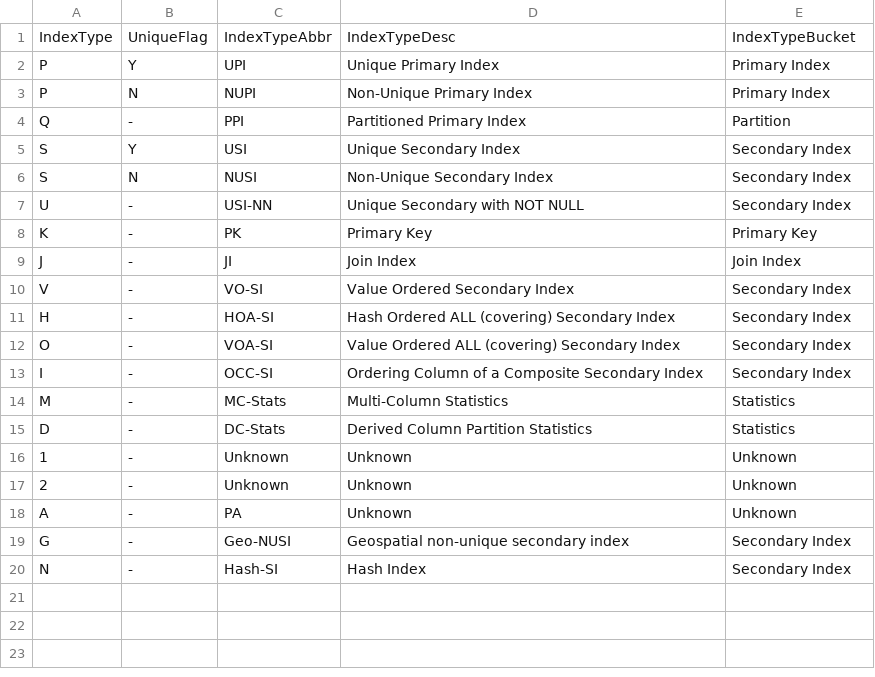
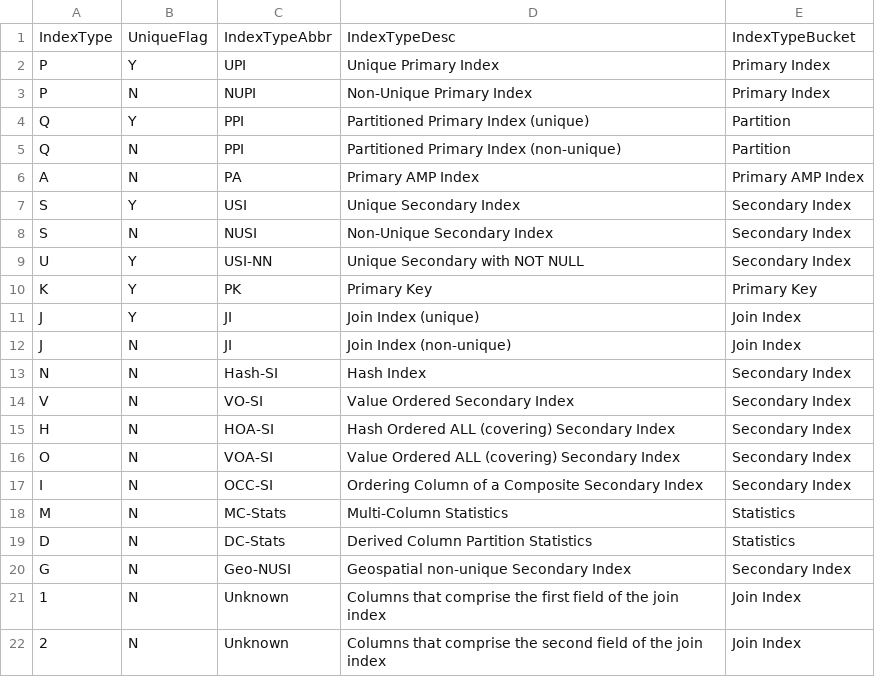
Before and after one commit to tdcoa/sql, a CSV file: filesets/dims/dim_indextype.csv, drawn as a sheet.

Commit message:
Update dim_indextype.csv

```diff
--- a/filesets/dims/dim_indextype.csv
+++ b/filesets/dims/dim_indextype.csv
@@ -3,18 +3,20 @@ P,Y,UPI,Unique Primary Index,Primary Index
 P,N,NUPI,Non-Unique Primary Index,Primary Index
-Q,-,PPI,Partitioned Primary Index,Partition
+Q,Y,PPI,Partitioned Primary Index (unique),Partition
+Q,N,PPI,Partitioned Primary Index (non-unique),Partition
+A,N,PA,Primary AMP Index,Primary AMP Index
 S,Y,USI,Unique Secondary Index,Secondary Index
 S,N,NUSI,Non-Unique Secondary Index,Secondary Index
-U,-,USI-NN,Unique Secondary with NOT NULL,Secondary Index
-K,-,PK,Primary Key,Primary Key
-J,-,JI,Join Index,Join Index
-V,-,VO-SI,Value Ordered Secondary Index,Secondary Index
-H,-,HOA-SI,Hash Ordered ALL (covering) Secondary Index,Secondary Index
-O,-,VOA-SI,Value Ordered ALL (covering) Secondary Index,Secondary Index
-I,-,OCC-SI,Ordering Column of a Composite Secondary Index,Secondary Index
-M,-,MC-Stats,Multi-Column Statistics,Statistics
-D,-,DC-Stats,Derived Column Partition Statistics,Statistics
-1,-,Unknown,Unknown,Unknown
-2,-,Unknown,Unknown,Unknown
-A,-,PA,Unknown,Unknown
-G,-,Geo-NUSI,Geospatial non-unique secondary index,Secondary Index
-N,-,Hash-SI,Hash Index,Secondary Index
+U,Y,USI-NN,Unique Secondary with NOT NULL,Secondary Index
+K,Y,PK,Primary Key,Primary Key
+J,Y,JI,Join Index (unique),Join Index
+J,N,JI,Join Index (non-unique),Join Index
+N,N,Hash-SI,Hash Index,Secondary Index
+V,N,VO-SI,Value Ordered Secondary Index,Secondary Index
+H,N,HOA-SI,Hash Ordered ALL (covering) Secondary Index,Secondary Index
+O,N,VOA-SI,Value Ordered ALL (covering) Secondary Index,Secondary Index
+I,N,OCC-SI,Ordering Column of a Composite Secondary Index,Secondary Index
+M,N,MC-Stats,Multi-Column Statistics,Statistics
+D,N,DC-Stats,Derived Column Partition Statistics,Statistics
+G,N,Geo-NUSI,Geospatial non-unique Secondary Index,Secondary Index
+1,N,Unknown,Columns that comprise the first field of the join index,Join Index
+2,N,Unknown,Columns that comprise the second field of the join index,Join Index
```
